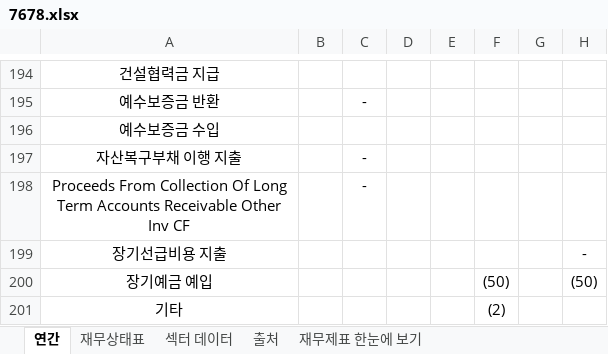
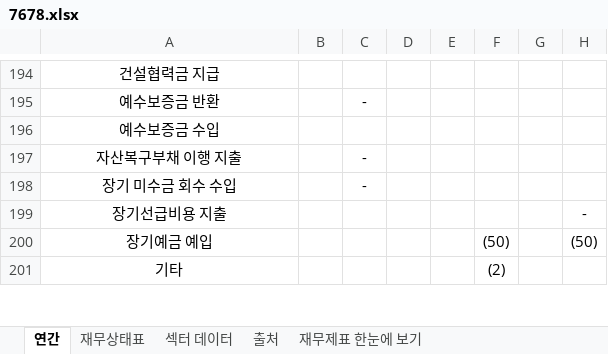
Before and after one commit to minwook1011/earnings-screener, an Excel workbook: docs/data/jp/xlsx/7678.xlsx, sheet 연간, drawn as a sheet; only a part is shown, gaps mark what is left out; values as stored, in another font and other column widths than the file's, no borders; the diff covers the shown part only; the diff names each change by its address in the sheet, - before the commit and + after, or states it on an @@ line.

```diff
--- a/docs/data/jp/xlsx/7678.xlsx (sheet 연간)
+++ b/docs/data/jp/xlsx/7678.xlsx (sheet 연간)
-A198: Proceeds From Collection Of Long Term Accounts Receivable Other Inv CF
+A198: 장기 미수금 회수 수입
```
Also changed, not shown: 6 edited cells elsewhere in this sheet, sheet 재무상태표, 2 other files.
